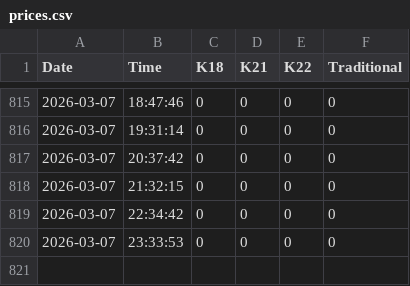
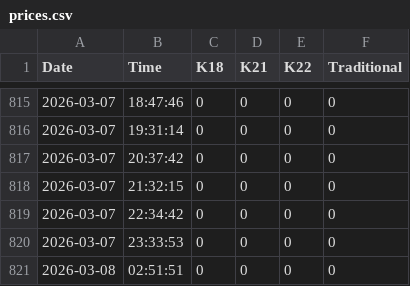
Before and after one commit to shoponali1/pricebd, a CSV file: fe/src/prices.csv, drawn as a sheet; only a part is shown, gaps mark what is left out; the diff names each change by its address in the sheet, - before the commit and + after, or states it on an @@ line.

```diff
--- a/fe/src/prices.csv
+++ b/fe/src/prices.csv
+row 821: 2026-03-08 | 02:51:51 | 0 | 0 | 0 | 0
```
Also changed, not shown: fe/src/silver-prices.csv, 4 other files.
